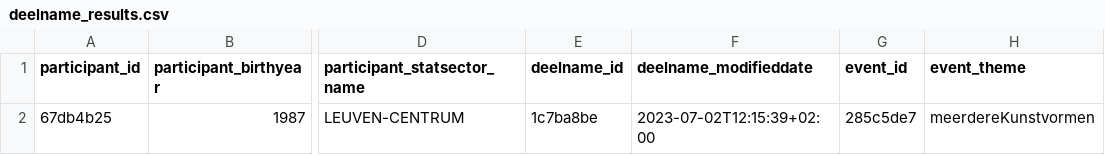
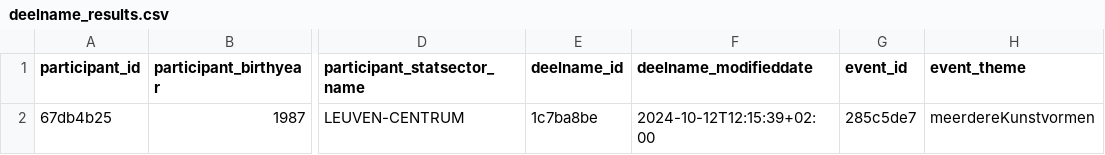
Before and after one commit to cultuurnet/uwp-demo-dataproduct, a CSV file: transformer/input-data/deelname_results.csv, drawn as a sheet; only a part is shown, gaps mark what is left out; the diff names each change by its address in the sheet, - before the commit and + after, or states it on an @@ line.

```diff
--- a/transformer/input-data/deelname_results.csv
+++ b/transformer/input-data/deelname_results.csv
-F2 (deelname_modifieddate): 2023-07-02T12:15:39+02:00
+F2 (deelname_modifieddate): 2024-10-12T12:15:39+02:00
```
Also changed, not shown: transformer/input-data/activiteit_results.csv.
